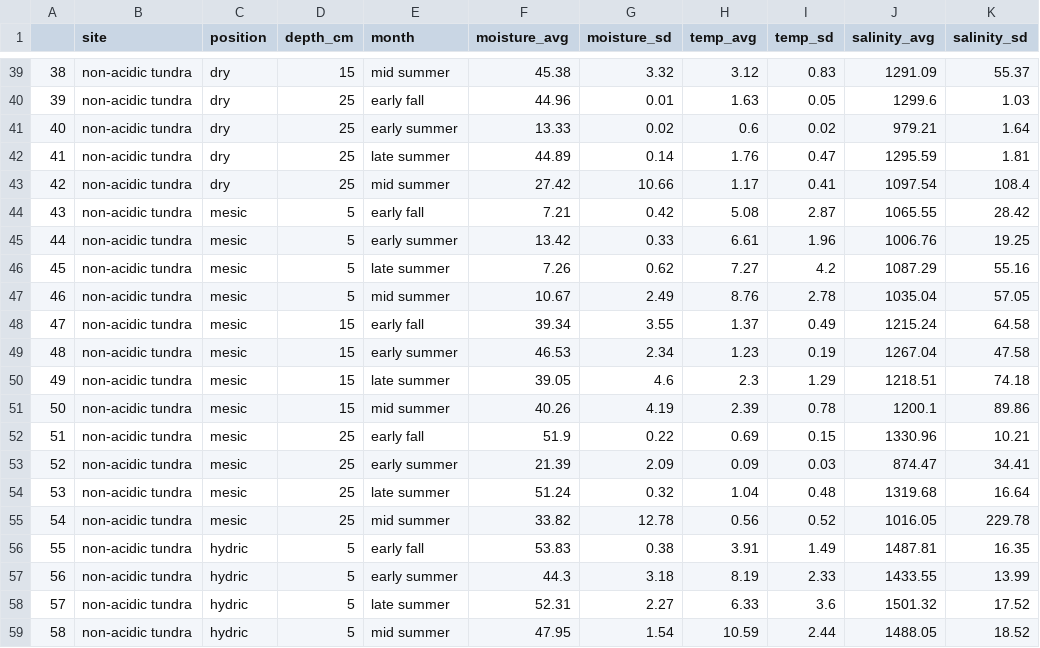
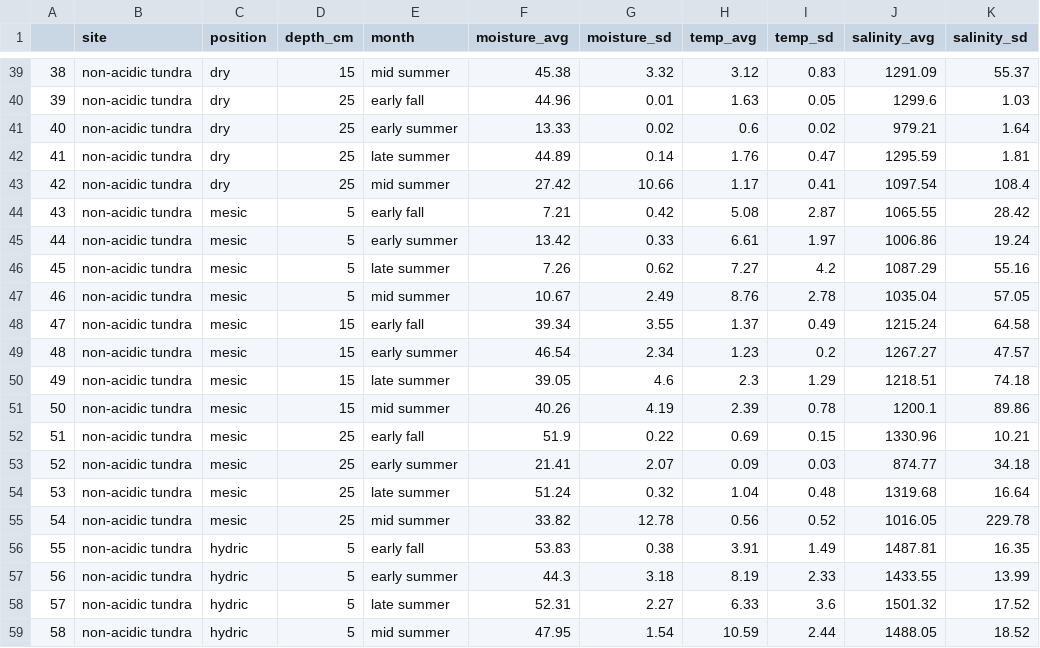
Before and after one commit to Erin-Rooney/PhIr_redox, a CSV file: modeling-data-output-files/moisturetempsal2021_grouped.csv, drawn as a sheet; only a part is shown, gaps mark what is left out; the diff covers the shown part only.

```diff
--- a/modeling-data-output-files/moisturetempsal2021_grouped.csv
+++ b/modeling-data-output-files/moisturetempsal2021_grouped.csv
@@ -44,3 +44,3 @@
 "43","non-acidic tundra","mesic",5,"early fall",7.21,0.42,5.08,2.87,1065.55,28.42
-"44","non-acidic tundra","mesic",5,"early summer",13.42,0.33,6.61,1.96,1006.76,19.25
+"44","non-acidic tundra","mesic",5,"early summer",13.42,0.33,6.61,1.97,1006.86,19.24
 "45","non-acidic tundra","mesic",5,"late summer",7.26,0.62,7.27,4.2,1087.29,55.16
@@ -48,3 +48,3 @@
 "47","non-acidic tundra","mesic",15,"early fall",39.34,3.55,1.37,0.49,1215.24,64.58
-"48","non-acidic tundra","mesic",15,"early summer",46.53,2.34,1.23,0.19,1267.04,47.58
+"48","non-acidic tundra","mesic",15,"early summer",46.54,2.34,1.23,0.2,1267.27,47.57
 "49","non-acidic tundra","mesic",15,"late summer",39.05,4.6,2.3,1.29,1218.51,74.18
@@ -52,3 +52,3 @@
 "51","non-acidic tundra","mesic",25,"early fall",51.9,0.22,0.69,0.15,1330.96,10.21
-"52","non-acidic tundra","mesic",25,"early summer",21.39,2.09,0.09,0.03,874.47,34.41
+"52","non-acidic tundra","mesic",25,"early summer",21.41,2.07,0.09,0.03,874.77,34.18
 "53","non-acidic tundra","mesic",25,"late summer",51.24,0.32,1.04,0.48,1319.68,16.64
```
Also changed, not shown: 24 edited cells elsewhere in this file, modeling-data-output-files/moisturetempsal2022_grouped.csv, modeling-data-output-files/redox_grouped_2021.csv, 42 other files.
